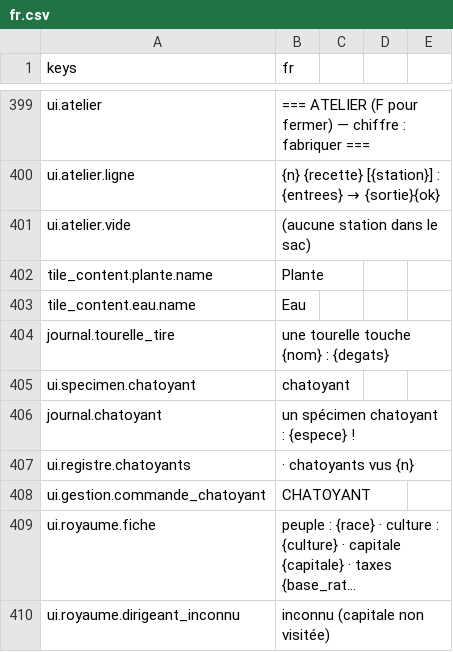
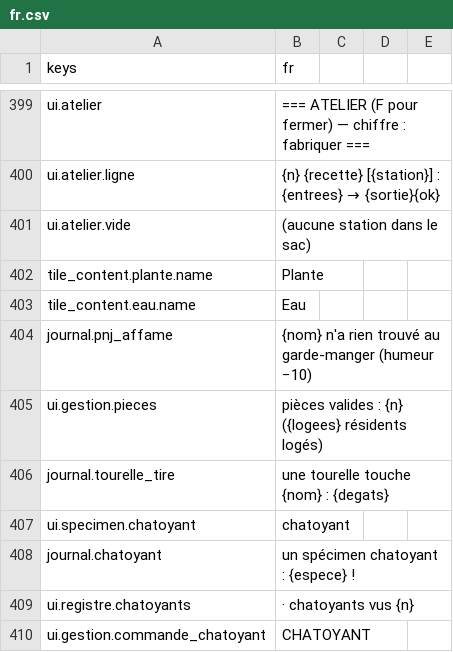
Before and after one commit to devmarcpro/sensen, a CSV file: godot/locale/fr.csv, drawn as a sheet; only a part is shown, gaps mark what is left out; the shorter side is filled out with more unchanged rows; long unchanged cells end in …; the diff names each change by its address in the sheet, - before the commit and + after, or states it on an @@ line.

```diff
--- a/godot/locale/fr.csv
+++ b/godot/locale/fr.csv
+row 404: journal.pnj_affame | {nom} n'a rien trouvé au garde-manger (humeur −10)
+row 405: ui.gestion.pieces | pièces valides : {n} ({logees} résidents logés)
```
Also changed, not shown: 9 other files.
